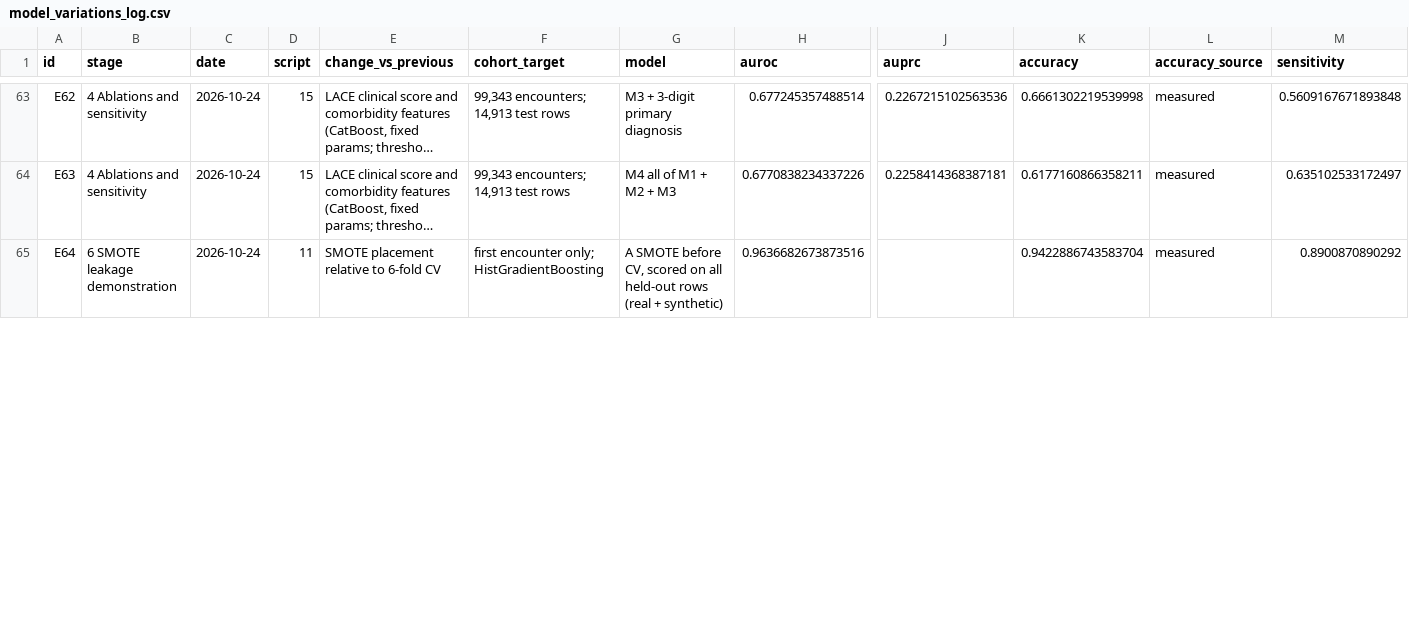
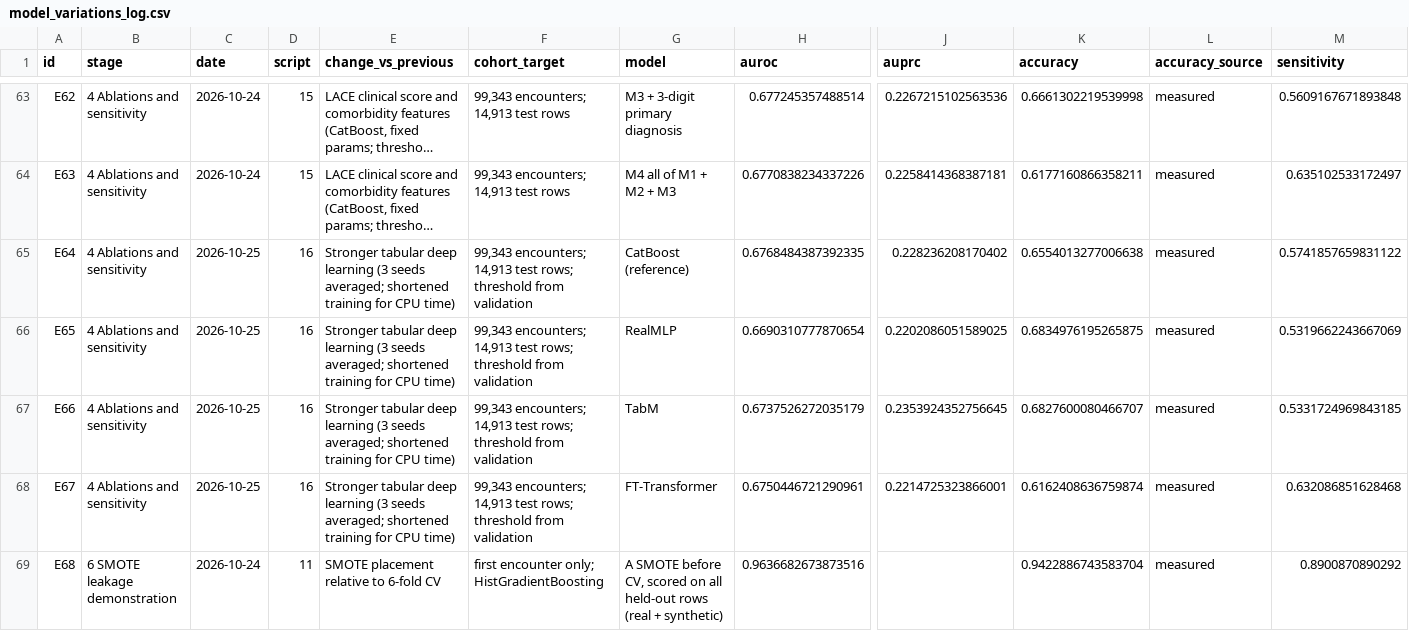
Before and after one commit to kaylaarab/EXSU-500-, a CSV file: 7_interface/assets/model_variations_log.csv, drawn as a sheet; only a part is shown, gaps mark what is left out; long unchanged cells end in …; addresses are those after the commit; rows hold the shown columns only; the diff covers the shown part only; the diff names each change by its address in the sheet, - before the commit and + after, or states it on an @@ line.

```diff
--- a/7_interface/assets/model_variations_log.csv
+++ b/7_interface/assets/model_variations_log.csv
+row 65: E64 | 4 Ablations and sensitivity | 2026-10-25 | 16 | Stronger tabular deep learning (3 seeds averaged; shortened training for CPU time) | 99,343 encounters; 14,913 test rows; threshold from validation | CatBoost (reference) | 0.6768484387392335 | 0.228236208170402 | 0.6554013277006638 | measured | 0.5741857659831122
+row 66: E65 | 4 Ablations and sensitivity | 2026-10-25 | 16 | Stronger tabular deep learning (3 seeds averaged; shortened training for CPU time) | 99,343 encounters; 14,913 test rows; threshold from validation | RealMLP | 0.6690310777870654 | 0.2202086051589025 | 0.6834976195265875 | measured | 0.5319662243667069
+row 67: E66 | 4 Ablations and sensitivity | 2026-10-25 | 16 | Stronger tabular deep learning (3 seeds averaged; shortened training for CPU time) | 99,343 encounters; 14,913 test rows; threshold from validation | TabM | 0.6737526272035179 | 0.2353924352756645 | 0.6827600080466707 | measured | 0.5331724969843185
+row 68: E67 | 4 Ablations and sensitivity | 2026-10-25 | 16 | Stronger tabular deep learning (3 seeds averaged; shortened training for CPU time) | 99,343 encounters; 14,913 test rows; threshold from validation | FT-Transformer | 0.6750446721290961 | 0.2214725323866001 | 0.6162408636759874 | measured | 0.632086851628468
-A69 (id): E64
+A69 (id): E68
```
Also changed, not shown: 5 added rows, 1 removed row and 27 edited cells elsewhere in this file, 9 other files.
